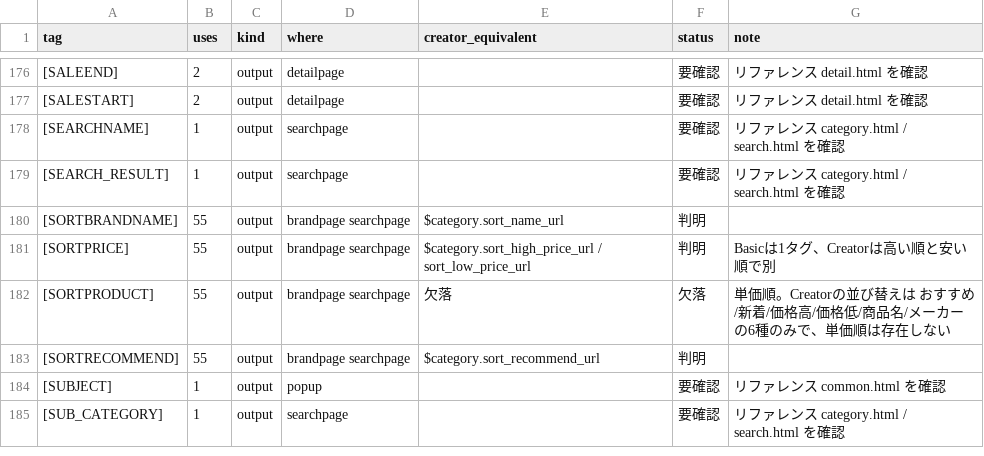
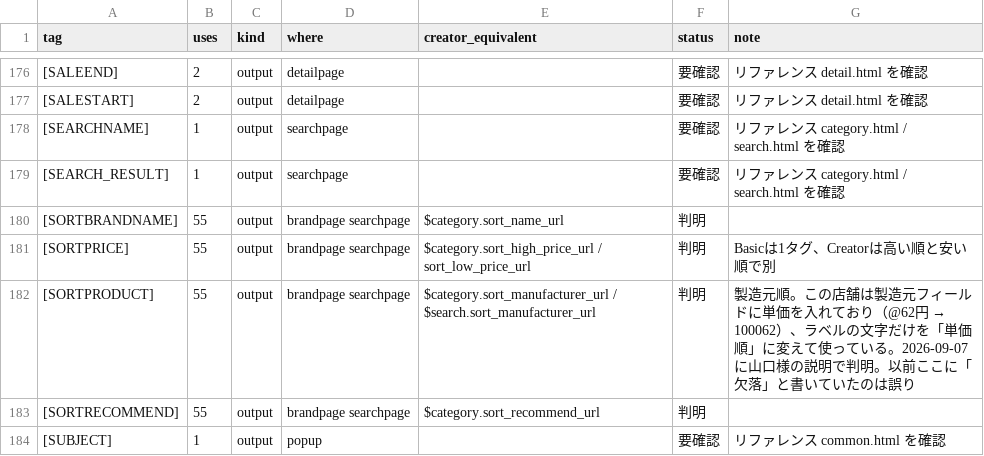
Before and after one commit to zumiraku/isplanning-migration, a CSV file: inventory/tag-mapping.csv, drawn as a sheet; only a part is shown, gaps mark what is left out; the shorter side is filled out with more unchanged rows.

Commit message:
Implement client answers: unit price sort, quote code, ct668
Add 単価順 via $category/$search sort_manufacturer_url.
Quote form sends $item.original_code; fix 品番 field fallback.
Add sort bar flex-wrap and selected style; rename ct668.
Add check-browser, check-overflow, check-css-fresh, check-tax-display,
check-review-unified, search fixtures, refetch-freepages.sh.

```diff
--- a/inventory/tag-mapping.csv
+++ b/inventory/tag-mapping.csv
@@ -181,3 +181,3 @@
 "[SORTPRICE]","55","output","brandpage searchpage","$category.sort_high_price_url / sort_low_price_url","判明","Basicは1タグ、Creatorは高い順と安い順で別"
-"[SORTPRODUCT]","55","output","brandpage searchpage","欠落","欠落","単価順。Creatorの並び替えは おすすめ/新着/価格高/価格低/商品名/メーカー の6種のみで、単価順は存在しない"
+"[SORTPRODUCT]","55","output","brandpage searchpage","$category.sort_manufacturer_url / $search.sort_manufacturer_url","判明","製造元順。この店舗は製造元フィールドに単価を入れており（@62円 → 100062）、ラベルの文字だけを「単価順」に変えて使っている。2026-09-07 に山口様の説明で判明。以前ここに「欠落」と書いていたのは誤り"
 "[SORTRECOMMEND]","55","output","brandpage searchpage","$category.sort_recommend_url","判明",""
```
Also changed, not shown: inventory/creator-tags-known.tsv, package/url-bulk/categories-url.csv, 40 other files.
